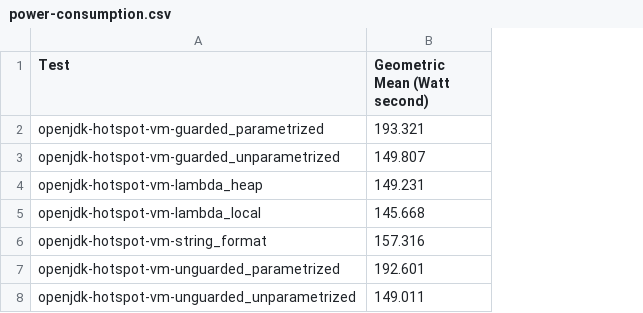
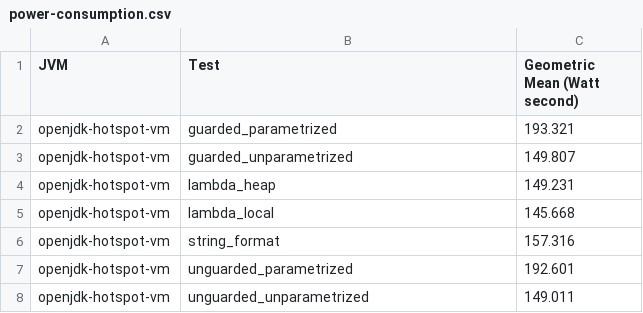
Before and after one commit to ionutbalosin/jvm-energy-consumption, a CSV file: java-samples/results/linux/x86_64/jdk-17/JulLoggingPatterns/summary/power-consumption.csv, drawn as a sheet; addresses are those after the commit; the diff names each change by its address in the sheet, - before the commit and + after, or states it on an @@ line.

Commit message:
Reformat summary reports

```diff
--- a/java-samples/results/linux/x86_64/jdk-17/JulLoggingPatterns/summary/power-consumption.csv
+++ b/java-samples/results/linux/x86_64/jdk-17/JulLoggingPatterns/summary/power-consumption.csv
+column A (JVM), rows 2-8: all openjdk-hotspot-vm
-B2 (Test): openjdk-hotspot-vm-guarded_parametrized
+B2 (Test): guarded_parametrized
-B3 (Test): openjdk-hotspot-vm-guarded_unparametrized
+B3 (Test): guarded_unparametrized
-B4 (Test): openjdk-hotspot-vm-lambda_heap
+B4 (Test): lambda_heap
-B5 (Test): openjdk-hotspot-vm-lambda_local
+B5 (Test): lambda_local
-B6 (Test): openjdk-hotspot-vm-string_format
+B6 (Test): string_format
-B7 (Test): openjdk-hotspot-vm-unguarded_parametrized
+B7 (Test): unguarded_parametrized
-B8 (Test): openjdk-hotspot-vm-unguarded_unparametrized
+B8 (Test): unguarded_unparametrized
```
Also changed, not shown: java-samples/results/linux/x86_64/jdk-17/MemoryAccessPatterns/summary/power-consumption.csv, java-samples/results/linux/x86_64/jdk-17/ThrowExceptionPatterns/summary/power-consumption.csv, 1 other file.
